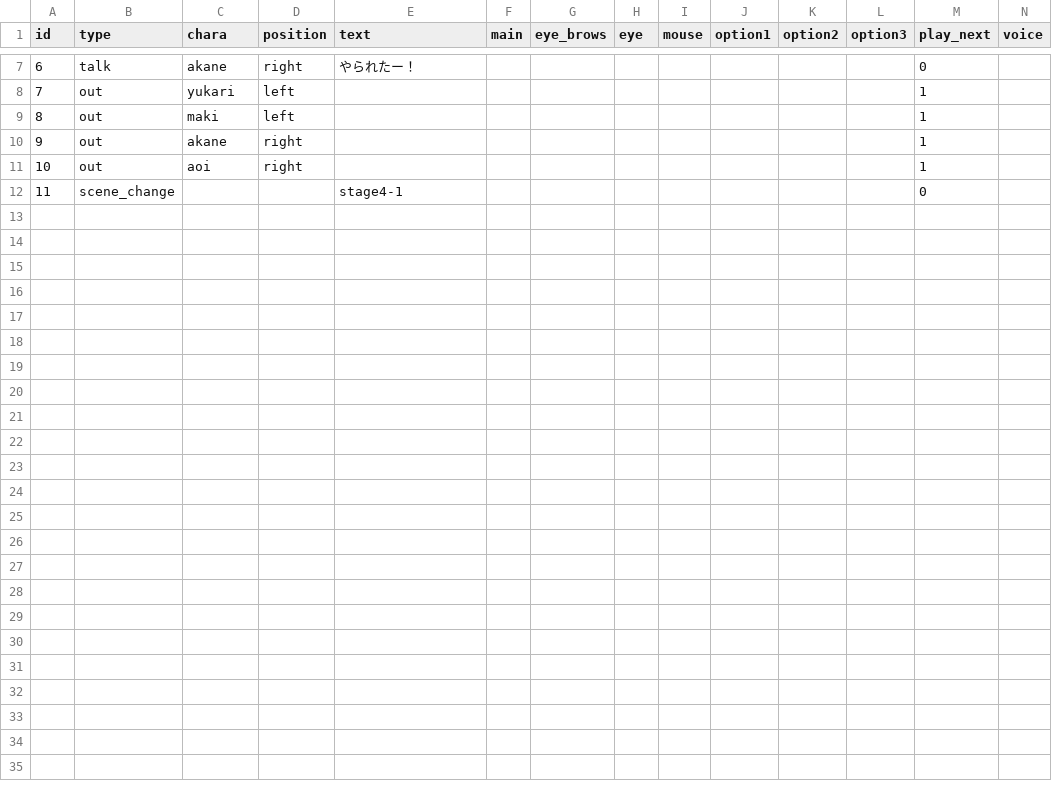
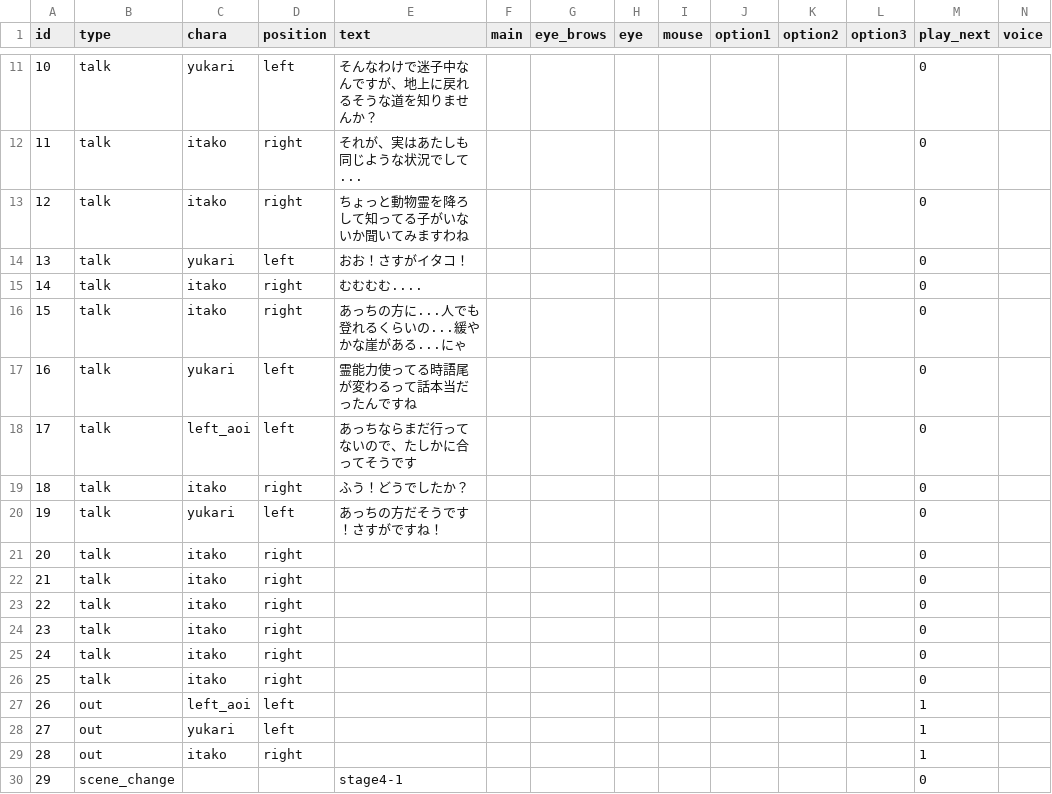
Before and after one commit to Musasin/TagMatch, a CSV file: TagMatch/Assets/Resources/Scenario/stage3_boss_result.csv, drawn as a sheet; only a part is shown, gaps mark what is left out; removed rows and columns are numbered as before the commit, all else as after; the diff covers the shown part only; the diff names each change by its address in the sheet, - before the commit and + after, or states it on an @@ line.

```diff
--- a/TagMatch/Assets/Resources/Scenario/stage3_boss_result.csv
+++ b/TagMatch/Assets/Resources/Scenario/stage3_boss_result.csv
@@ column A (id) renumbered from row 3 down @@
+row 11: 10 | talk | yukari | left | そんなわけで迷子中なんですが、地上に戻れるそうな道を知りませんか？ |  |  |  |  |  |  |  | 0
+row 12: 11 | talk | itako | right | それが、実はあたしも同じような状況でして... |  |  |  |  |  |  |  | 0
+row 13: 12 | talk | itako | right | ちょっと動物霊を降ろして知ってる子がいないか聞いてみますわね |  |  |  |  |  |  |  | 0
+row 14: 13 | talk | yukari | left | おお！さすがイタコ！ |  |  |  |  |  |  |  | 0
+row 15: 14 | talk | itako | right | むむむむ.... |  |  |  |  |  |  |  | 0
+row 16: 15 | talk | itako | right | あっちの方に...人でも登れるくらいの...緩やかな崖がある...にゃ |  |  |  |  |  |  |  | 0
+row 17: 16 | talk | yukari | left | 霊能力使ってる時語尾が変わるって話本当だったんですね |  |  |  |  |  |  |  | 0
+row 18: 17 | talk | left_aoi | left | あっちならまだ行ってないので、たしかに合ってそうです |  |  |  |  |  |  |  | 0
-C19 (chara): akane
+C19 (chara): itako
-E19 (text): やられたー！
+E19 (text): ふう！どうでしたか？
+row 20: 19 | talk | yukari | left | あっちの方だそうです！さすがですね！ |  |  |  |  |  |  |  | 0
+row 21: 20 | talk | itako | right |  |  |  |  |  |  |  |  | 0
+row 22: 21 | talk | itako | right |  |  |  |  |  |  |  |  | 0
+row 23: 22 | talk | itako | right |  |  |  |  |  |  |  |  | 0
+row 24: 23 | talk | itako | right |  |  |  |  |  |  |  |  | 0
+row 25: 24 | talk | itako | right |  |  |  |  |  |  |  |  | 0
+row 26: 25 | talk | itako | right |  |  |  |  |  |  |  |  | 0
+row 27: 26 | out | left_aoi | left |  |  |  |  |  |  |  |  | 1
-row 9: 8 | out | maki | left |  |  |  |  |  |  |  |  | 1
-row 10: 9 | out | akane | right |  |  |  |  |  |  |  |  | 1
-C29 (chara): aoi
+C29 (chara): itako
```
Also changed, not shown: 6 added rows, 2 removed rows and 9 edited cells elsewhere in this file, TagMatch/Assets/Resources/Scenario/stage1_boss_result.csv, TagMatch/Assets/Resources/Scenario/stage2_movie.csv, 3 other files.
